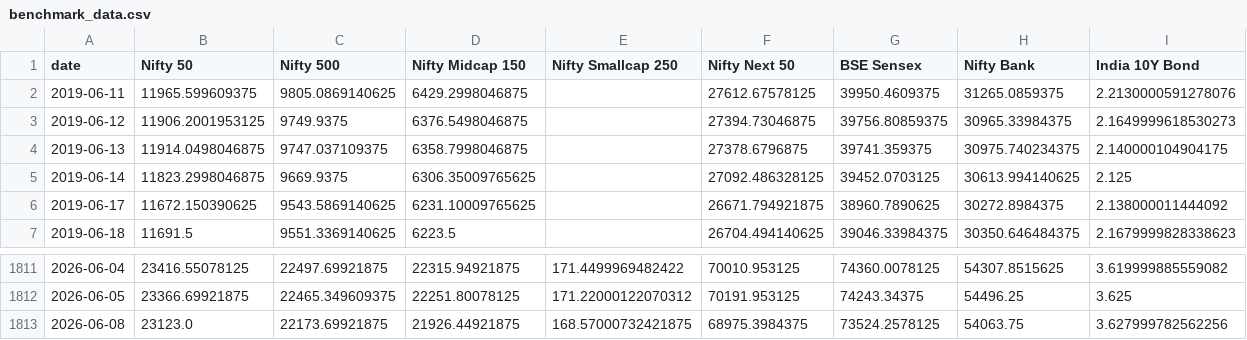
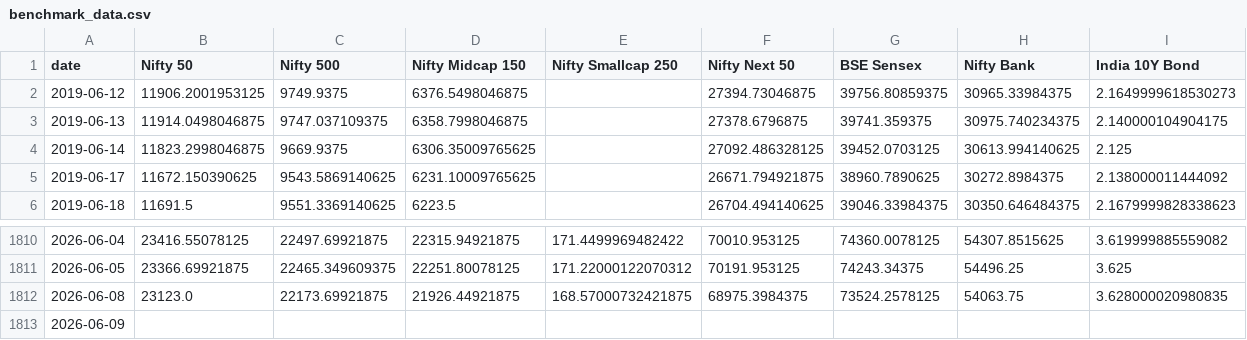
Before and after one commit to krishyadav-dev/Mutual_Fund_Dashboard, a CSV file: data/raw/benchmark_data.csv, drawn as a sheet; only a part is shown, gaps mark what is left out.

```diff
--- a/data/raw/benchmark_data.csv
+++ b/data/raw/benchmark_data.csv
@@ -1,3 +1,2 @@
 date,Nifty 50,Nifty 500,Nifty Midcap 150,Nifty Smallcap 250,Nifty Next 50,BSE Sensex,Nifty Bank,India 10Y Bond
-2019-06-11,11965.599609375,9805.0869140625,6429.2998046875,,27612.67578125,39950.4609375,31265.0859375,2.2130000591278076
 2019-06-12,11906.2001953125,9749.9375,6376.5498046875,,27394.73046875,39756.80859375,30965.33984375,2.1649999618530273
@@ -1812,2 +1811,3 @@ date,Nifty 50,Nifty 500,Nifty Midcap 150,Nifty Smallcap 250,Nifty Next 50,BSE Se
 2026-06-05,23366.69921875,22465.349609375,22251.80078125,171.22000122070312,70191.953125,74243.34375,54496.25,3.625
-2026-06-08,23123.0,22173.69921875,21926.44921875,168.57000732421875,68975.3984375,73524.2578125,54063.75,3.627999782562256
+2026-06-08,23123.0,22173.69921875,21926.44921875,168.57000732421875,68975.3984375,73524.2578125,54063.75,3.628000020980835
+2026-06-09,,,,,,,,
```
Also changed, not shown: data/cleaned/aum_amfi_monthly_clean.csv, data/cleaned/benchmark_data_clean.csv, 15 other files.
